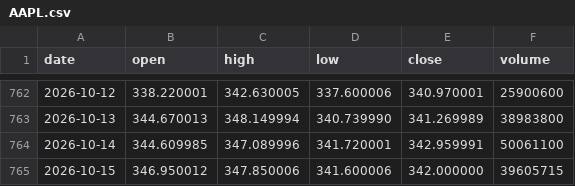
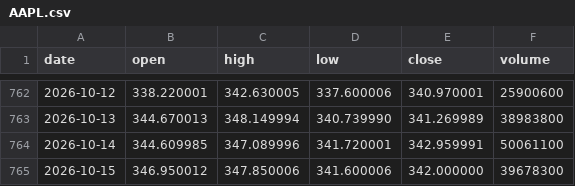
Before and after one commit to lenaxia/ai-trading, a CSV file: forward/data/AAPL.csv, drawn as a sheet; only a part is shown, gaps mark what is left out.

```diff
--- a/forward/data/AAPL.csv
+++ b/forward/data/AAPL.csv
@@ -764,2 +764,2 @@ date,open,high,low,close,volume
 2026-10-14,344.609985,347.089996,341.720001,342.959991,50061100
-2026-10-15,346.950012,347.850006,341.600006,342.000000,39605715
+2026-10-15,346.950012,347.850006,341.600006,342.000000,39678300
```
Also changed, not shown: forward/data/AMD.csv, forward/data/AMZN.csv, 11 other files.
